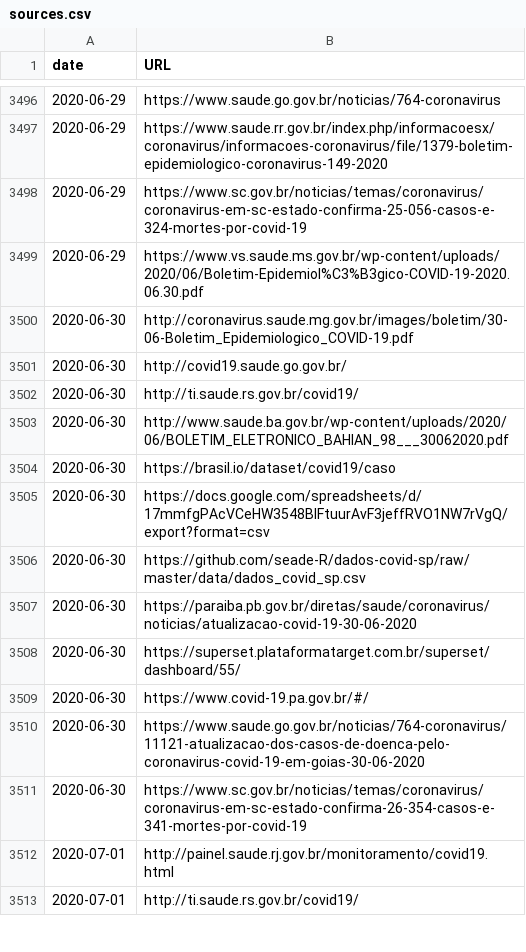
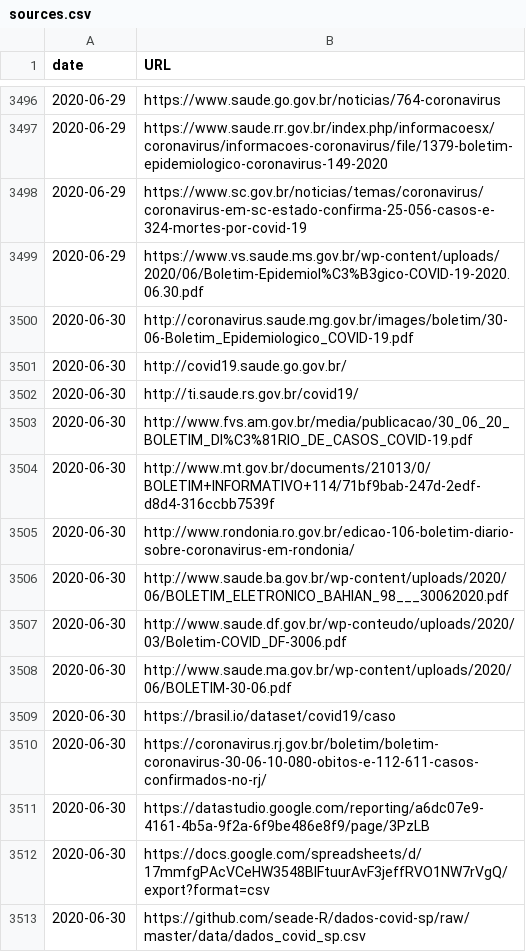
Before and after one commit to wcota/covid19br, a CSV file: sources.csv, drawn as a sheet; only a part is shown, gaps mark what is left out; the shorter side is filled out with more unchanged rows; the diff covers the shown part only.

```diff
--- a/sources.csv
+++ b/sources.csv
@@ -3502,4 +3502,11 @@ date,URL
 2020-06-30,http://ti.saude.rs.gov.br/covid19/
+2020-06-30,http://www.fvs.am.gov.br/media/publicacao/30_06_20_BOLETIM_DI%C3%81RIO_DE_CASOS_COVID-19.pdf
+2020-06-30,http://www.mt.gov.br/documents/21013/0/BOLETIM+INFORMATIVO+114/71bf9bab-247d-2edf-d8d4-316ccbb7539f
+2020-06-30,http://www.rondonia.ro.gov.br/edicao-106-boletim-diario-sobre-coronavirus-em-rondonia/
 2020-06-30,http://www.saude.ba.gov.br/wp-content/uploads/2020/06/BOLETIM_ELETRONICO_BAHIAN_98___30062020.pdf
+2020-06-30,http://www.saude.df.gov.br/wp-conteudo/uploads/2020/03/Boletim-COVID_DF-3006.pdf
+2020-06-30,http://www.saude.ma.gov.br/wp-content/uploads/2020/06/BOLETIM-30-06.pdf
 2020-06-30,https://brasil.io/dataset/covid19/caso
+2020-06-30,https://coronavirus.rj.gov.br/boletim/boletim-coronavirus-30-06-10-080-obitos-e-112-611-casos-confirmados-no-rj/
+2020-06-30,https://datastudio.google.com/reporting/a6dc07e9-4161-4b5a-9f2a-6f9be486e8f9/page/3PzLB
 2020-06-30,https://docs.google.com/spreadsheets/d/17mmfgPAcVCeHW3548BlFtuurAvF3jeffRVO1NW7rVgQ/export?format=csv
```
Also changed, not shown: 8 added rows, 1 removed row and 1 edited cell elsewhere in this file, cases-brazil-cities.csv, cases-brazil-states.csv, 3 other files.
